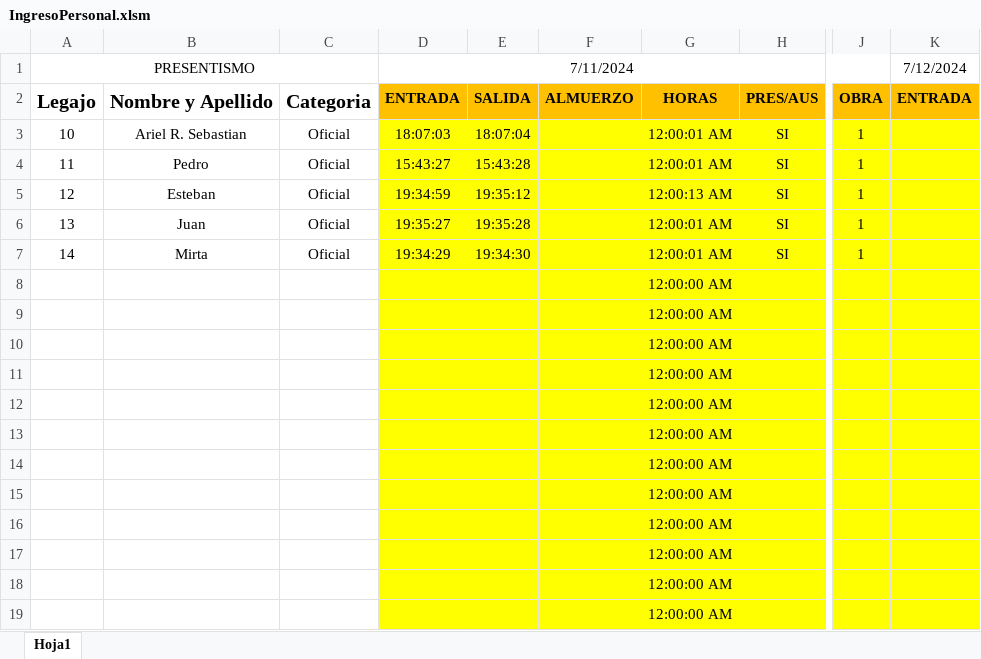
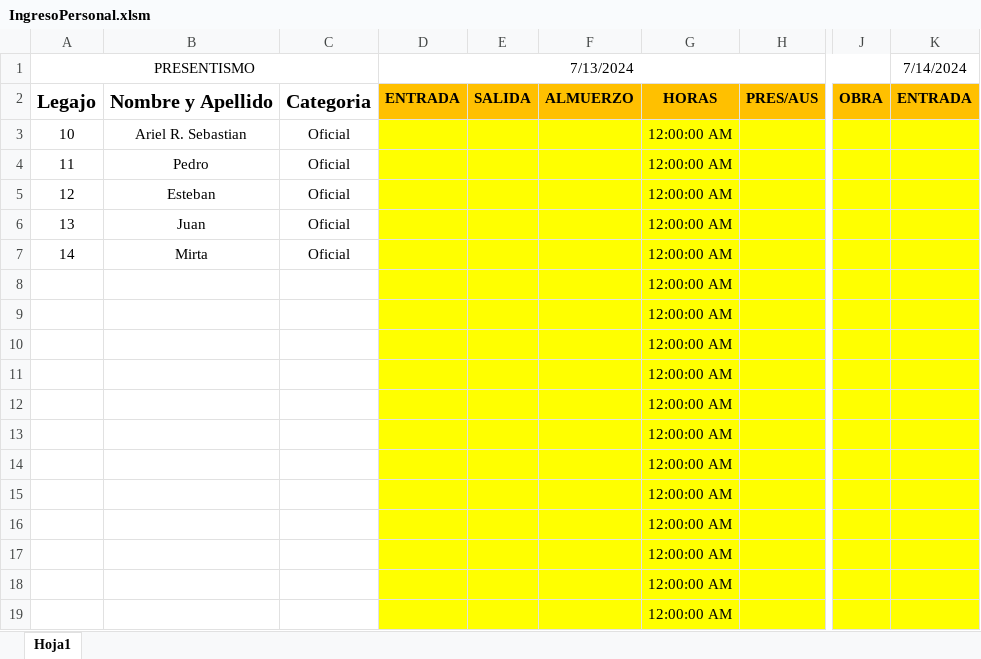
Before and after one commit to SebaAri/IngresoDePersonal, an Excel workbook: IngresoPersonal.xlsm, sheet Hoja1, drawn as a sheet; only a part is shown, gaps mark what is left out; values as stored, in another font and other column widths than the file's, no borders; the diff names each change by its address in the sheet, - before the commit and + after, or states it on an @@ line.

Commit message:
[Worday-1]

```diff
--- a/IngresoPersonal.xlsm (sheet Hoja1)
+++ b/IngresoPersonal.xlsm (sheet Hoja1)
-D1: 7/11/2024
+D1: 7/13/2024
-K1: 7/12/2024
+K1: 7/14/2024
-D3 (7/13/2024): 18:07:03
+D3 (7/13/2024): (empty)
-E3: 18:07:04
+E3: (empty)
-G3:G4: 12:00:01 AM
+G3:G4: 12:00:00 AM
-H3:H7: SI
+H3:H7: (empty)
-J3:J7: 1
+J3:J7: (empty)
-D4 (7/13/2024): 15:43:27
+D4 (7/13/2024): (empty)
-E4: 15:43:28
+E4: (empty)
-D5 (7/13/2024): 19:34:59
+D5 (7/13/2024): (empty)
-E5: 19:35:12
+E5: (empty)
-G5: 12:00:13 AM
+G5: 12:00:00 AM
-D6 (7/13/2024): 19:35:27
+D6 (7/13/2024): (empty)
-E6: 19:35:28
+E6: (empty)
-G6:G7: 12:00:01 AM
+G6:G7: 12:00:00 AM
-D7 (7/13/2024): 19:34:29
+D7 (7/13/2024): (empty)
-E7: 19:34:30
+E7: (empty)
```
